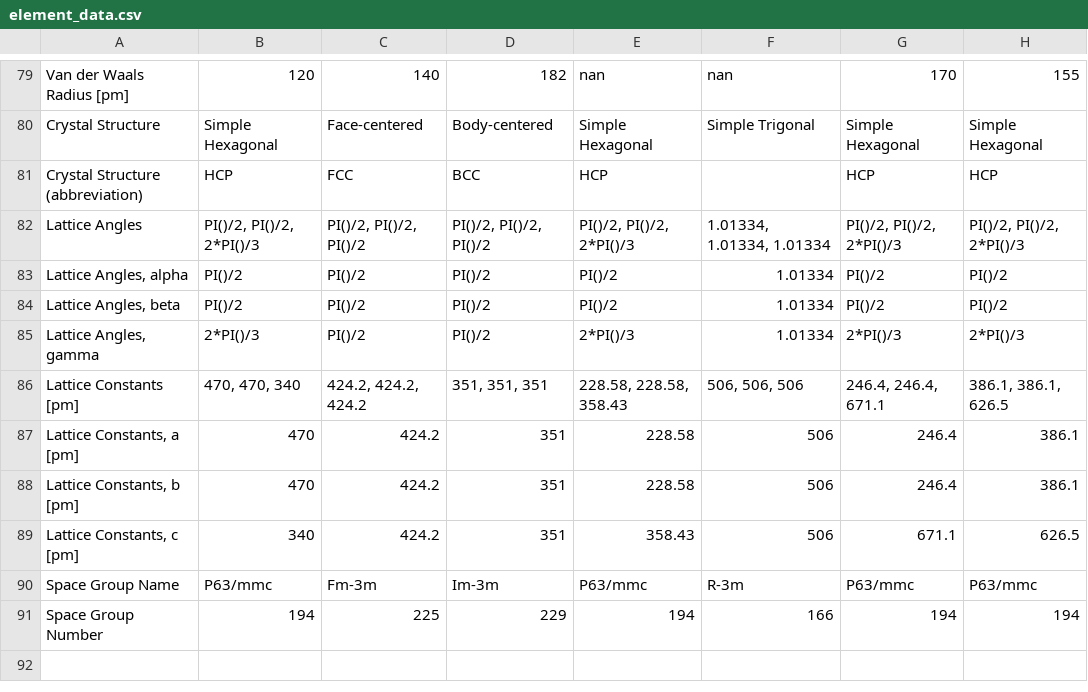
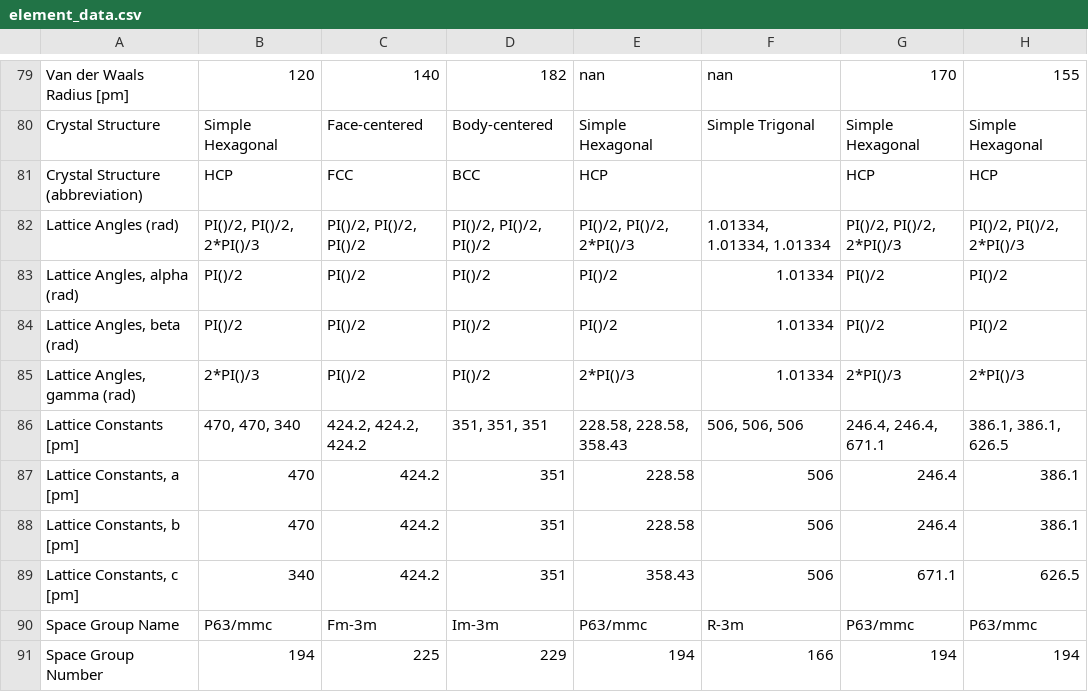
Before and after one commit to by-student-2017/lammps_education_metal_win, a CSV file: potentials/meam/make_training_data_code/element_data.csv, drawn as a sheet; only a part is shown, gaps mark what is left out; the shorter side is filled out with more unchanged rows; the diff names each change by its address in the sheet, - before the commit and + after, or states it on an @@ line.

Commit message:
Update element_data.csv

```diff
--- a/potentials/meam/make_training_data_code/element_data.csv
+++ b/potentials/meam/make_training_data_code/element_data.csv
-A82: Lattice Angles
+A82: Lattice Angles (rad)
-A83: Lattice Angles, alpha
+A83: Lattice Angles, alpha (rad)
-A84: Lattice Angles, beta
+A84: Lattice Angles, beta (rad)
-A85: Lattice Angles, gamma
+A85: Lattice Angles, gamma (rad)
```
